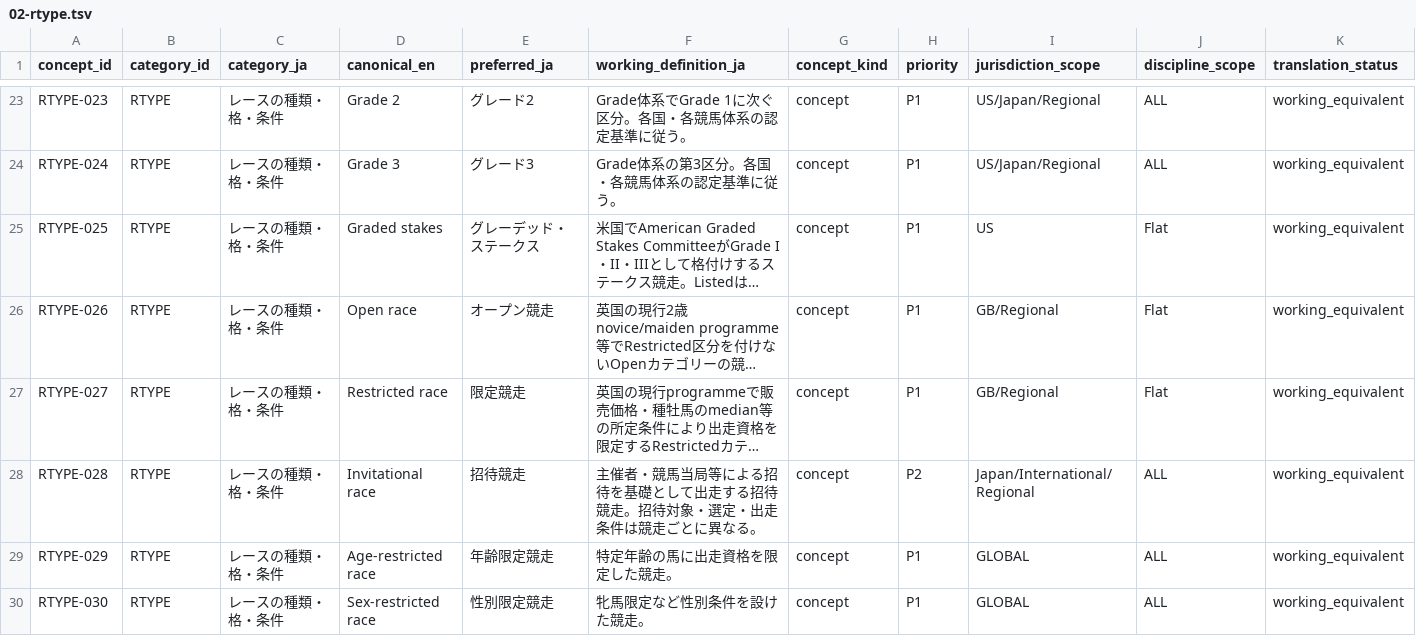
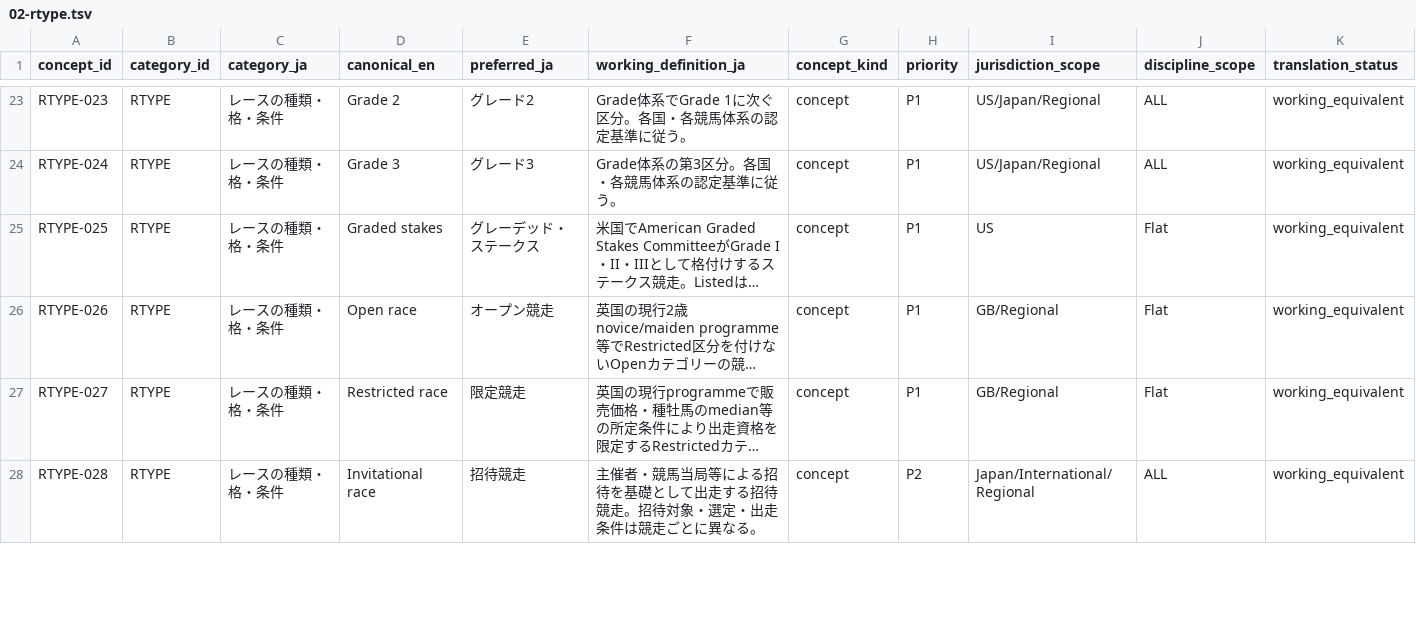
Before and after one commit to badjoke-lab/where-horses-run, a TSV file: data/glossary-master/concepts/02-rtype.tsv, drawn as a sheet; only a part is shown, gaps mark what is left out; long unchanged cells end in …; rows hold the shown columns only; the diff covers the shown part only; the diff names each change by its address in the sheet, - before the commit and + after, or states it on an @@ line.

Commit message:
data: resolve age sex and verify juvenile route race terms

```diff
--- a/data/glossary-master/concepts/02-rtype.tsv
+++ b/data/glossary-master/concepts/02-rtype.tsv
-row 29: RTYPE-029 | RTYPE | レースの種類・格・条件 | Age-restricted race | 年齢限定競走 | 特定年齢の馬に出走資格を限定した競走。 | concept | P1 | GLOBAL | ALL | working_equivalent
-row 30: RTYPE-030 | RTYPE | レースの種類・格・条件 | Sex-restricted race | 性別限定競走 | 牝馬限定など性別条件を設けた競走。 | concept | P1 | GLOBAL | ALL | working_equivalent
```
Also changed, not shown: 8 edited cells elsewhere in this file.
